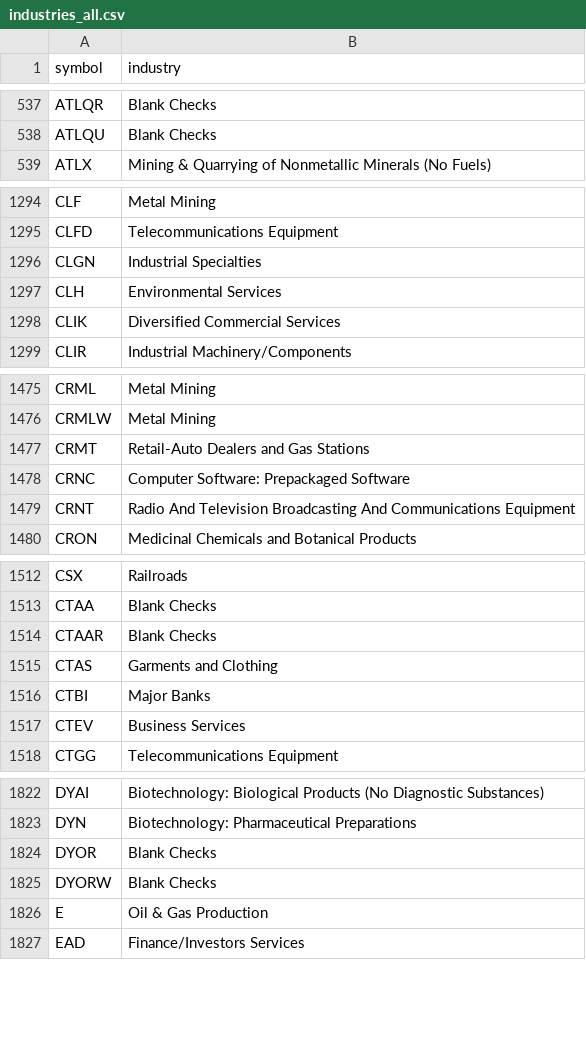
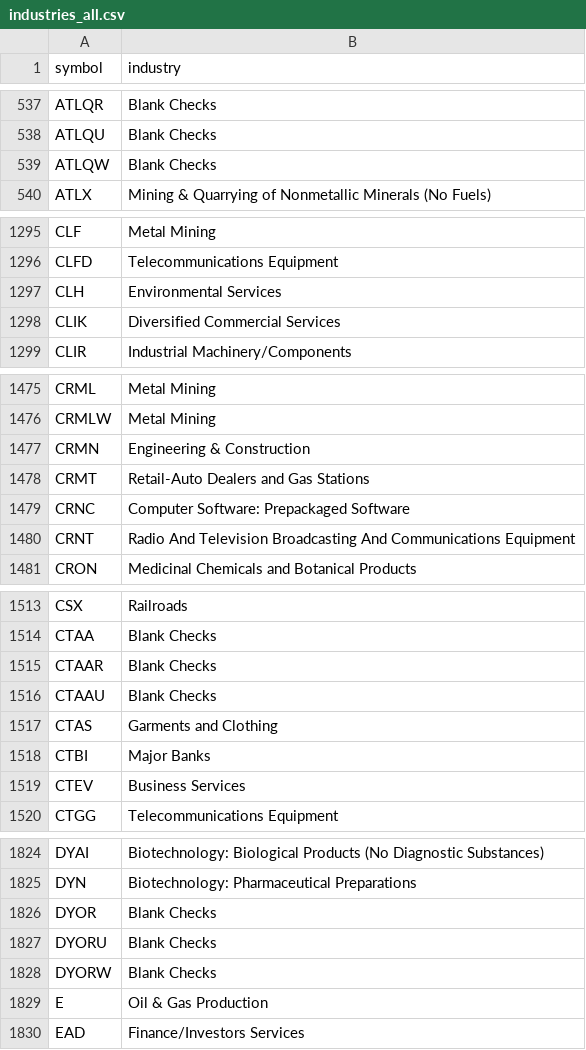
Before and after one commit to danreed001-droid/NIBII, a CSV file: data/industries_all.csv, drawn as a sheet; only a part is shown, gaps mark what is left out; removed rows and columns are numbered as before the commit, all else as after; the diff covers the shown part only; the diff names each change by its address in the sheet, - before the commit and + after, or states it on an @@ line.

```diff
--- a/data/industries_all.csv
+++ b/data/industries_all.csv
+row 539: ATLQW | Blank Checks
-row 1296: CLGN | Industrial Specialties
+row 1477: CRMN | Engineering & Construction
+row 1516: CTAAU | Blank Checks
+row 1827: DYORU | Blank Checks
```
Also changed, not shown: 9 added rows, 2 removed rows and 1 edited cell elsewhere in this file, data/listed.csv, 15 other files.
